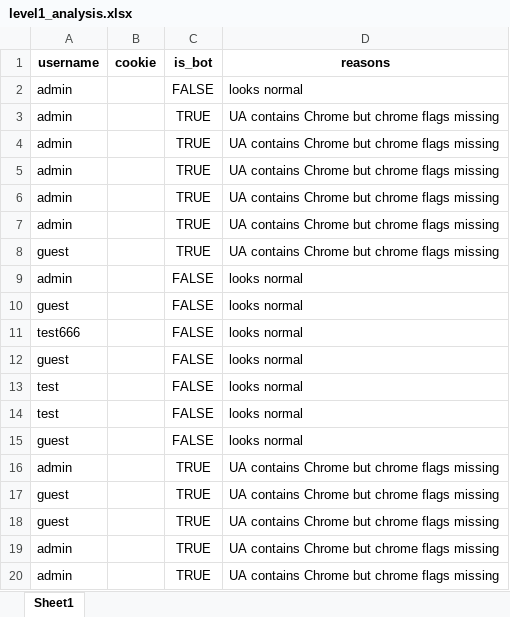
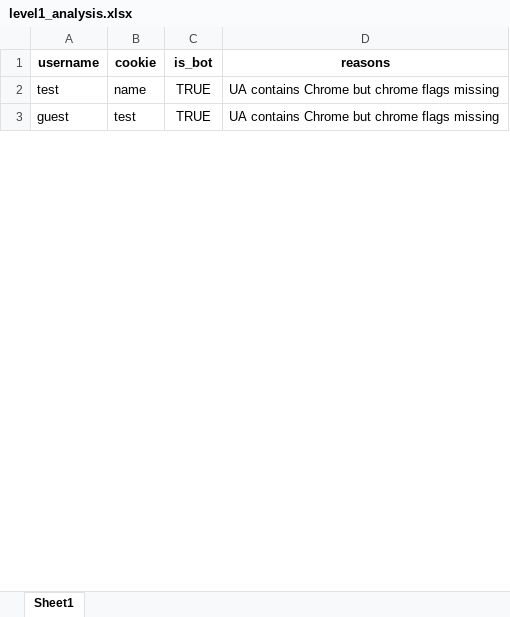
Before and after one commit to Magnus-unix/fingerprint, an Excel workbook: data/level1_analysis.xlsx, sheet Sheet1, drawn as a sheet; only a part is shown; values as stored, in another font and other column widths than the file's, no borders; removed rows and columns are numbered as before the commit, all else as after; the diff covers the shown part only; the diff names each change by its address in the sheet, - before the commit and + after, or states it on an @@ line.

```diff
--- a/data/level1_analysis.xlsx (sheet Sheet1)
+++ b/data/level1_analysis.xlsx (sheet Sheet1)
-row 2: admin |  | FALSE | looks normal
-row 3: admin |  | TRUE | UA contains Chrome but chrome flags missing
-row 4: admin |  | TRUE | UA contains Chrome but chrome flags missing
-row 5: admin |  | TRUE | UA contains Chrome but chrome flags missing
-row 6: admin |  | TRUE | UA contains Chrome but chrome flags missing
-row 7: admin |  | TRUE | UA contains Chrome but chrome flags missing
-A2 (username): guest
+A2 (username): test
-B2 (cookie): (empty)
+B2 (cookie): name
-row 9: admin |  | FALSE | looks normal
-row 10: guest |  | FALSE | looks normal
-row 11: test666 |  | FALSE | looks normal
-row 12: guest |  | FALSE | looks normal
-row 13: test |  | FALSE | looks normal
-row 14: test |  | FALSE | looks normal
-row 15: guest |  | FALSE | looks normal
-row 16: admin |  | TRUE | UA contains Chrome but chrome flags missing
-B3 (cookie): (empty)
+B3 (cookie): test
-row 18: guest |  | TRUE | UA contains Chrome but chrome flags missing
-row 19: admin |  | TRUE | UA contains Chrome but chrome flags missing
-row 20: admin |  | TRUE | UA contains Chrome but chrome flags missing
```
Also changed, not shown: 21 added rows, 71 removed rows and 36 edited cells elsewhere in this sheet, data/level2_analysis.xlsx, data/output.xlsx, 10 other files.
